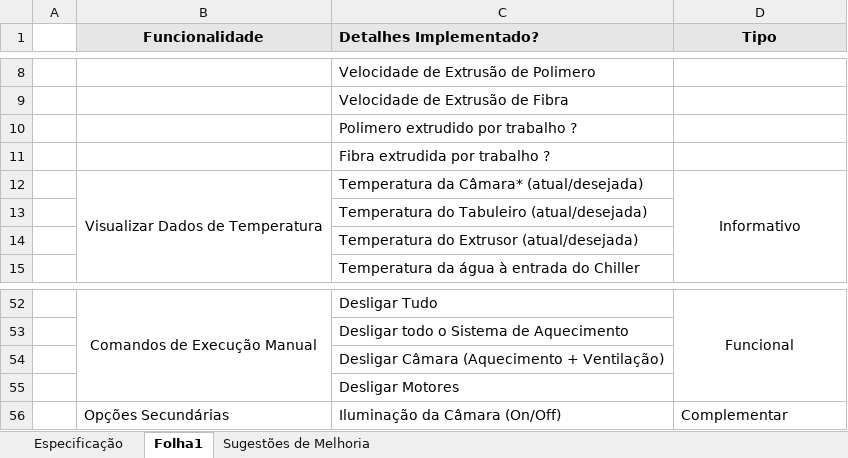
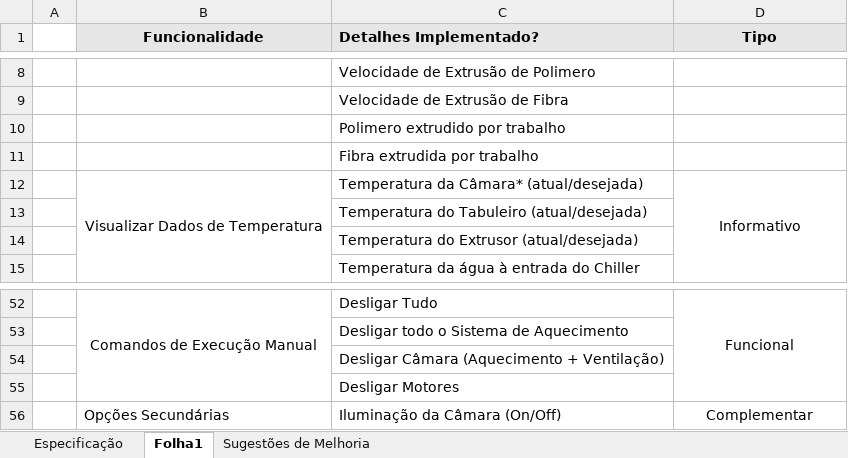
Before and after one commit to marcorlsrodrigues/projeto, an Excel workbook: EspecificacaoHMI_Fibr3D.XLSX, sheet Folha1, drawn as a sheet; only a part is shown, gaps mark what is left out; values as stored, in another font and other column widths than the file's, no borders; charts and pictures not drawn; the diff names each change by its address in the sheet, - before the commit and + after, or states it on an @@ line.

```diff
--- a/EspecificacaoHMI_Fibr3D.XLSX (sheet Folha1)
+++ b/EspecificacaoHMI_Fibr3D.XLSX (sheet Folha1)
-C10 (Detalhes Implementado?): Polimero extrudido por trabalho ?
+C10 (Detalhes Implementado?): Polimero extrudido por trabalho
-C11 (Detalhes Implementado?): Fibra extrudida por trabalho ?
+C11 (Detalhes Implementado?): Fibra extrudida por trabalho
-D56 alignment: left
+D56 alignment: center
```
Also changed, not shown: charts or pictures, 3 other files.
